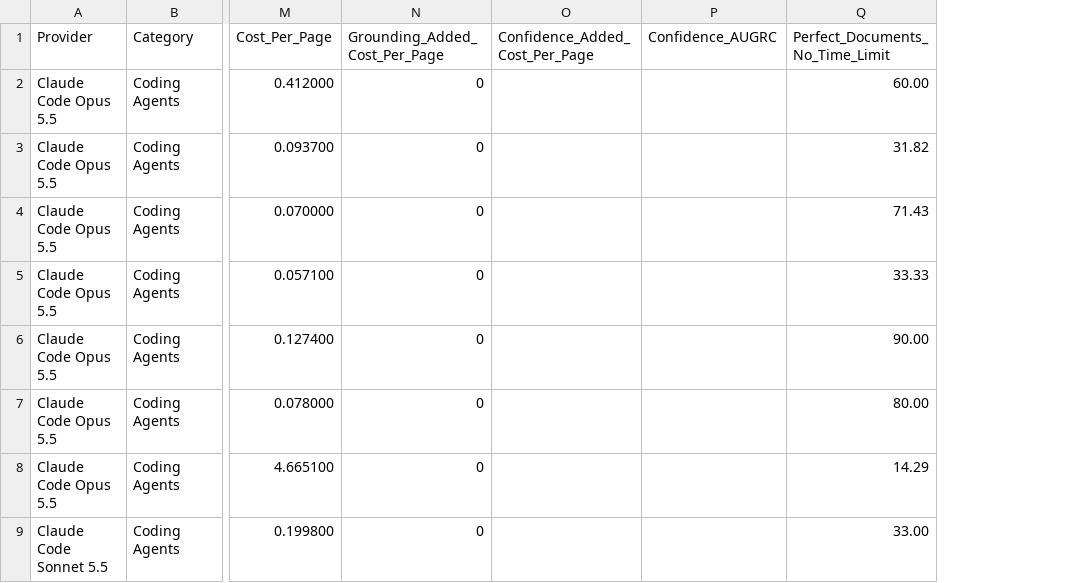
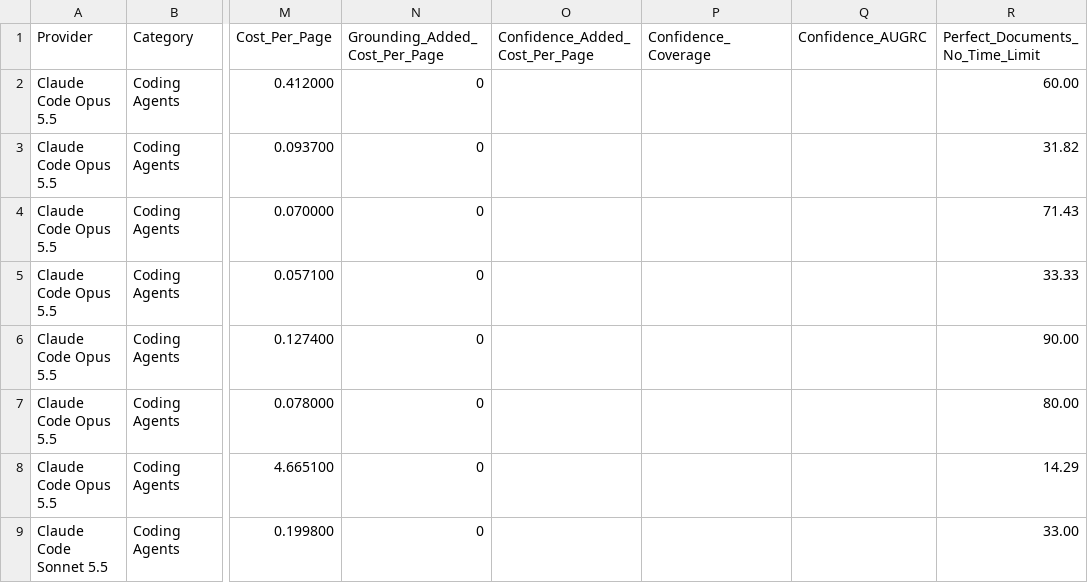
Before and after one commit to run-llama/ExtractBench, a CSV file: leaderboard-pro.csv, drawn as a sheet; only a part is shown, gaps mark what is left out; the diff names each change by its address in the sheet, - before the commit and + after, or states it on an @@ line.

Commit message:
Report confidence coverage and standardize leaderboard AUGRC (#162)
* Report pooled confidence coverage and tie-averaged AUGRC

* Shorten confidence guidance and consolidate scoring helpers

* Keep confidence coverage in the leaderboard CSVs only

* Drop the arrow from AUGRC table headers

* Exclude results after 30 minutes from official confidence metrics

```diff
--- a/leaderboard-pro.csv
+++ b/leaderboard-pro.csv
+column P (Confidence_Coverage), empty
```
Also changed, not shown: leaderboard.csv, 9 other files.
